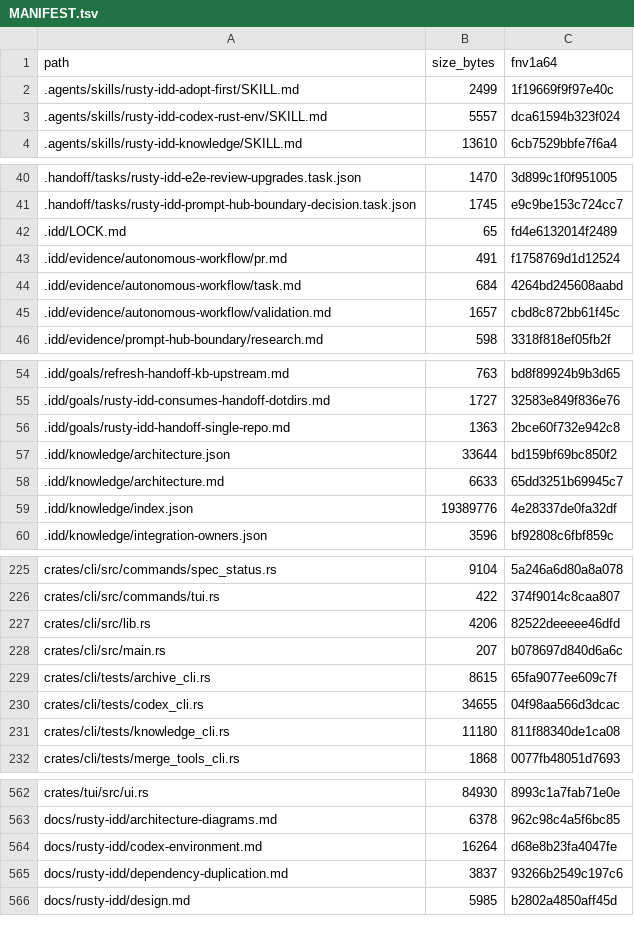
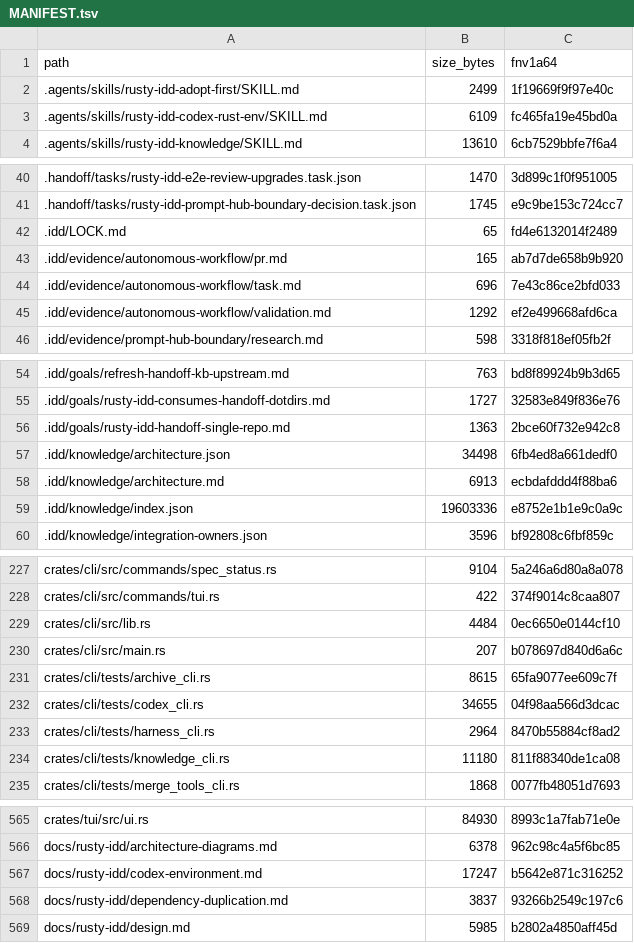
Before and after one commit to FlexNetOS/rusty-idd, a TSV file: .idd/MANIFEST.tsv, drawn as a sheet; only a part is shown, gaps mark what is left out; the diff covers the shown part only.

Commit message:
feat(harness): add task-scoped scan package

```diff
--- a/.idd/MANIFEST.tsv
+++ b/.idd/MANIFEST.tsv
@@ -2,3 +2,3 @@ path	size_bytes	fnv1a64
 .agents/skills/rusty-idd-adopt-first/SKILL.md	2499	1f19669f9f97e40c
-.agents/skills/rusty-idd-codex-rust-env/SKILL.md	5557	dca61594b323f024
+.agents/skills/rusty-idd-codex-rust-env/SKILL.md	6109	fc465fa19e45bd0a
 .agents/skills/rusty-idd-knowledge/SKILL.md	13610	6cb7529bbfe7f6a4
@@ -42,5 +42,5 @@ path	size_bytes	fnv1a64
 .idd/LOCK.md	65	fd4e6132014f2489
-.idd/evidence/autonomous-workflow/pr.md	491	f1758769d1d12524
-.idd/evidence/autonomous-workflow/task.md	684	4264bd245608aabd
-.idd/evidence/autonomous-workflow/validation.md	1657	cbd8c872bb61f45c
+.idd/evidence/autonomous-workflow/pr.md	165	ab7d7de658b9b920
+.idd/evidence/autonomous-workflow/task.md	696	7e43c86ce2bfd033
+.idd/evidence/autonomous-workflow/validation.md	1292	ef2e499668afd6ca
 .idd/evidence/prompt-hub-boundary/research.md	598	3318f818ef05fb2f
@@ -56,5 +56,5 @@ path	size_bytes	fnv1a64
 .idd/goals/rusty-idd-handoff-single-repo.md	1363	2bce60f732e942c8
-.idd/knowledge/architecture.json	33644	bd159bf69bc850f2
-.idd/knowledge/architecture.md	6633	65dd3251b69945c7
-.idd/knowledge/index.json	19389776	4e28337de0fa32df
+.idd/knowledge/architecture.json	34498	6fb4ed8a661dedf0
+.idd/knowledge/architecture.md	6913	ecbdafddd4f88ba6
+.idd/knowledge/index.json	19603336	e8752e1b1e9c0a9c
 .idd/knowledge/integration-owners.json	3596	bf92808c6fbf859c
@@ -226,3 +228,3 @@ crates/cli/src/commands/spec_status.rs	9104	5a246a6d80a8a078
 crates/cli/src/commands/tui.rs	422	374f9014c8caa807
-crates/cli/src/lib.rs	4206	82522deeeee46dfd
+crates/cli/src/lib.rs	4484	0ec6650e0144cf10
 crates/cli/src/main.rs	207	b078697d840d6a6c
@@ -230,2 +232,3 @@ crates/cli/tests/archive_cli.rs	8615	65fa9077ee609c7f
 crates/cli/tests/codex_cli.rs	34655	04f98aa566d3dcac
+crates/cli/tests/harness_cli.rs	2964	8470b55884cf8ad2
 crates/cli/tests/knowledge_cli.rs	11180	811f88340de1ca08
@@ -563,3 +566,3 @@ crates/tui/src/ui.rs	84930	8993c1a7fab71e0e
 docs/rusty-idd/architecture-diagrams.md	6378	962c98c4a5f6bc85
-docs/rusty-idd/codex-environment.md	16264	d68e8b23fa4047fe
+docs/rusty-idd/codex-environment.md	17247	b5642e871c316252
 docs/rusty-idd/dependency-duplication.md	3837	93266b2549c197c6
```
Also changed, not shown: 6 added rows and 11 edited cells elsewhere in this file, 22 other files.
